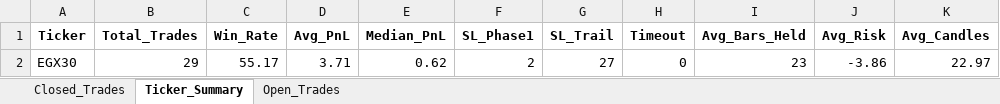
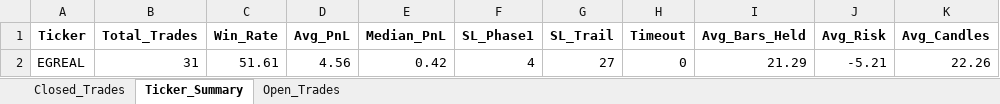
Before and after one commit to vancedmazen-art/stock_dashboard, an Excel workbook: Pattern_Scanner_Results.xlsx, sheet Ticker_Summary, drawn as a sheet; values as stored, in another font and other column widths than the file's, no borders; removed rows and columns are numbered as before the commit, all else as after; the diff names each change by its address in the sheet, - before the commit and + after, or states it on an @@ line.

```diff
--- a/Pattern_Scanner_Results.xlsx (sheet Ticker_Summary)
+++ b/Pattern_Scanner_Results.xlsx (sheet Ticker_Summary)
-row 2: EGX30 | 29 | 55.17 | 3.71 | 0.62 | 2 | 27 | 0 | 23 | -3.86 | 22.97
+row 2: EGREAL | 31 | 51.61 | 4.56 | 0.42 | 4 | 27 | 0 | 21.29 | -5.21 | 22.26
```
Also changed, not shown: sheet Closed_Trades, sheet Open_Trades.
